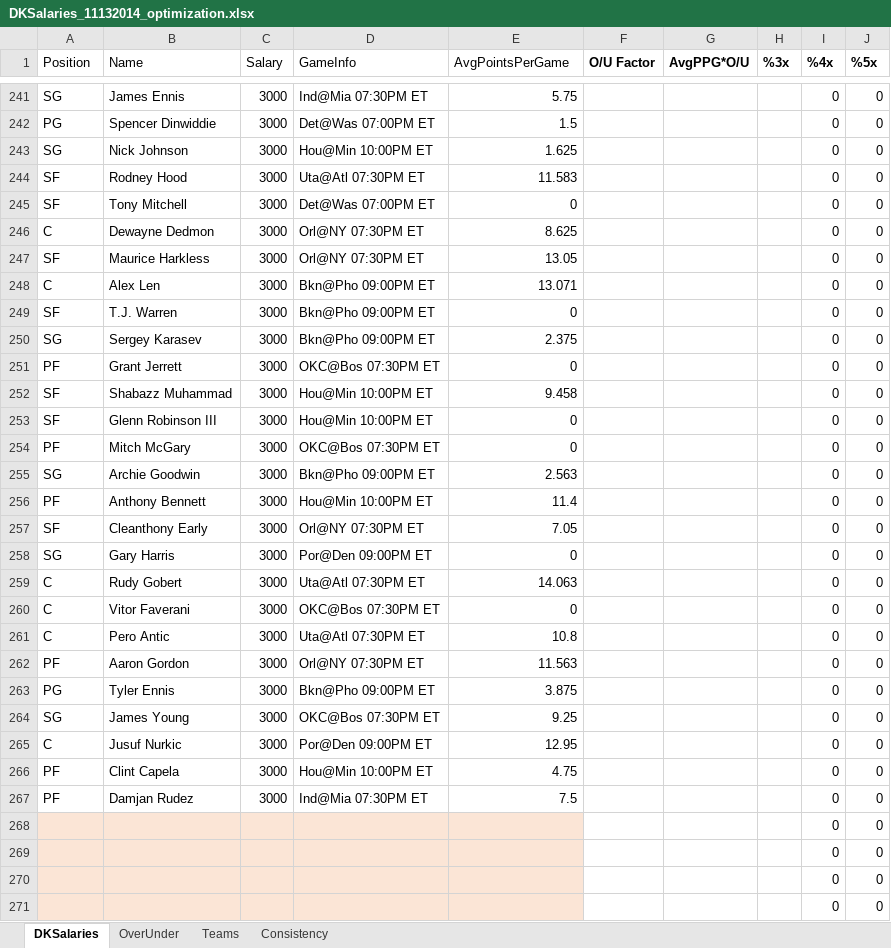
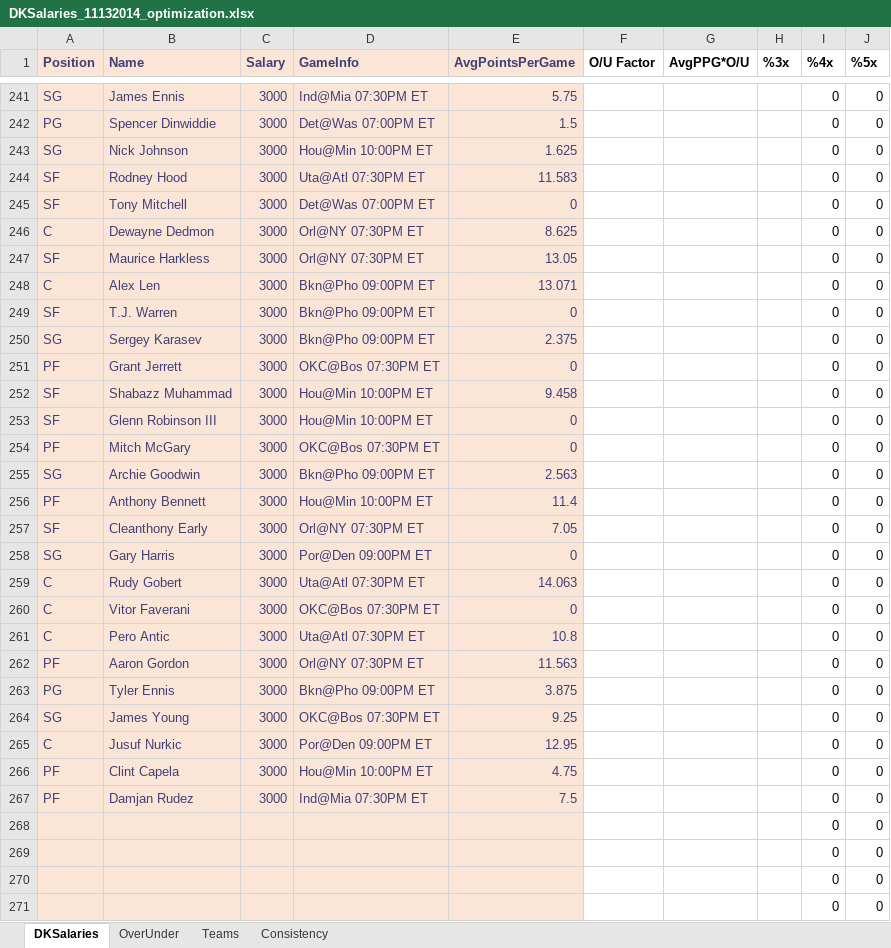
Before and after one commit to bksim/bball, an Excel workbook: DKSalaries_11132014_optimization.xlsx, sheet DKSalaries, drawn as a sheet; only a part is shown, gaps mark what is left out; values as stored, in another font and other column widths than the file's, no borders; conditional formats not drawn; the diff covers the shown part only; the diff names each change by its address in the sheet, - before the commit and + after, or states it on an @@ line.

Commit message:
formatting changes

```diff
--- a/DKSalaries_11132014_optimization.xlsx (sheet DKSalaries)
+++ b/DKSalaries_11132014_optimization.xlsx (sheet DKSalaries)
@@ A1:E267 fill: none → #FBE5D6, text colour: black → #3F3F76 @@
-A1:E1 bold: off
+A1:E1 bold: on
```
Also changed, not shown: cell formats elsewhere in this sheet.
